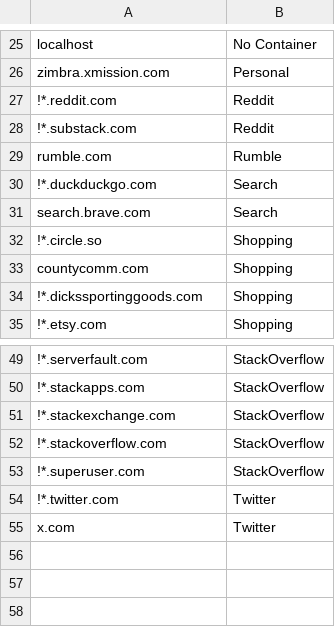
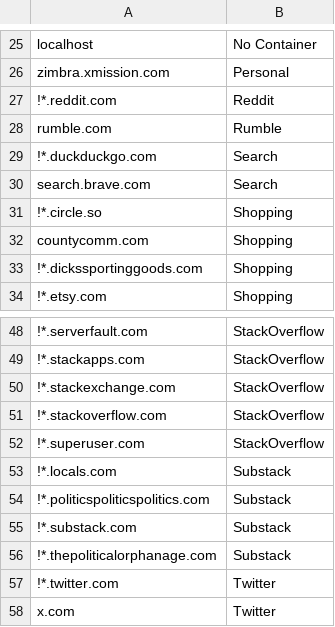
Before and after one commit to whiteinge/dotfiles, a CSV file: opt/containerize.csv, drawn as a sheet; only a part is shown, gaps mark what is left out; removed rows and columns are numbered as before the commit, all else as after; the diff names each change by its address in the sheet, - before the commit and + after, or states it on an @@ line.

Commit message:
Add Substack container

```diff
--- a/opt/containerize.csv
+++ b/opt/containerize.csv
-row 28: !*.substack.com | Reddit
+row 53: !*.locals.com | Substack
+row 54: !*.politicspoliticspolitics.com | Substack
+row 55: !*.substack.com | Substack
+row 56: !*.thepoliticalorphanage.com | Substack
```
